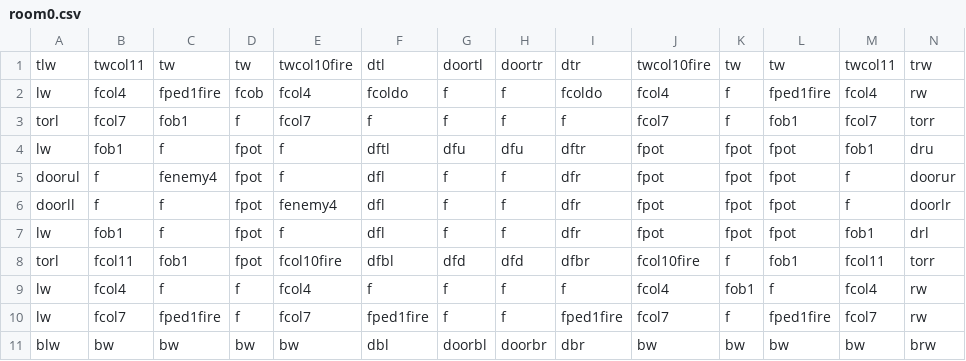
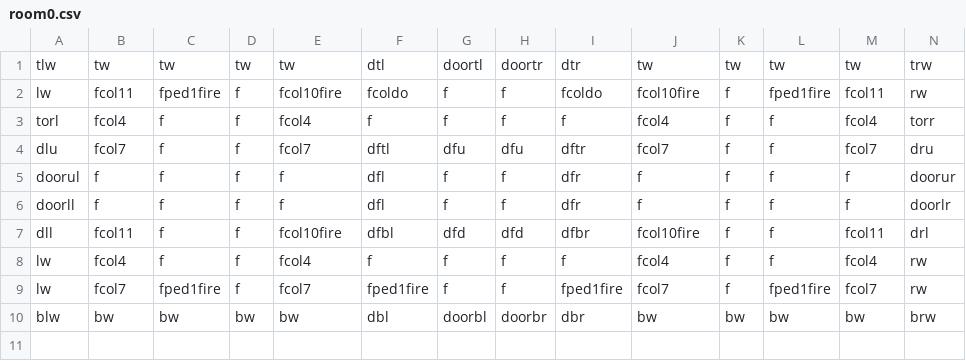
Before and after one commit to DylanSponder/Dungeon-Crawler, a CSV file: assets/Rooms/room0.csv, drawn as a sheet.

Commit message:
Add Sounds and Light to Cyclops Eye enemy attacks as well as Cyclops Eye dying. Add Fire Arrow Traps with a slightly different appearance to regular Arrow Traps. Arrows that hit Fires are now set on fire immediately instead of after they make contact. Various miscellaneous fixes, balance adjustments and improvements.
TODO:
Fix Enemy respawner.
Add Walls/other tile that can move into the floor (allowing entities to move across them)
Add Tile that moves into the floor the moment you enter a room.
Add Boss enemy (either Minotaur or Cyclops TBD).

```diff
--- a/assets/Rooms/room0.csv
+++ b/assets/Rooms/room0.csv
@@ -1,10 +1,9 @@
-tlw,twcol11,tw,tw,twcol10fire,dtl,doortl,doortr,dtr,twcol10fire,tw,tw,twcol11,trw
-lw,fcol4,fped1fire,fcob,fcol4,fcoldo,f,f,fcoldo,fcol4,f,fped1fire,fcol4,rw
-torl,fcol7,fob1,f,fcol7,f,f,f,f,fcol7,f,fob1,fcol7,torr
-lw,fob1,f,fpot,f,dftl,dfu,dfu,dftr,fpot,fpot,fpot,fob1,dru
-doorul,f,fenemy4,fpot,f,dfl,f,f,dfr,fpot,fpot,fpot,f,doorur
-doorll,f,f,fpot,fenemy4,dfl,f,f,dfr,fpot,fpot,fpot,f,doorlr
-lw,fob1,f,fpot,f,dfl,f,f,dfr,fpot,fpot,fpot,fob1,drl
-torl,fcol11,fob1,fpot,fcol10fire,dfbl,dfd,dfd,dfbr,fcol10fire,f,fob1,fcol11,torr
-lw,fcol4,f,f,fcol4,f,f,f,f,fcol4,fob1,f,fcol4,rw
+tlw,tw,tw,tw,tw,dtl,doortl,doortr,dtr,tw,tw,tw,tw,trw
+lw,fcol11,fped1fire,f,fcol10fire,fcoldo,f,f,fcoldo,fcol10fire,f,fped1fire,fcol11,rw
+torl,fcol4,f,f,fcol4,f,f,f,f,fcol4,f,f,fcol4,torr
+dlu,fcol7,f,f,fcol7,dftl,dfu,dfu,dftr,fcol7,f,f,fcol7,dru
+doorul,f,f,f,f,dfl,f,f,dfr,f,f,f,f,doorur
+doorll,f,f,f,f,dfl,f,f,dfr,f,f,f,f,doorlr
+dll,fcol11,f,f,fcol10fire,dfbl,dfd,dfd,dfbr,fcol10fire,f,f,fcol11,drl
+lw,fcol4,f,f,fcol4,f,f,f,f,fcol4,f,f,fcol4,rw
 lw,fcol7,fped1fire,f,fcol7,fped1fire,f,f,fped1fire,fcol7,f,fped1fire,fcol7,rw
```
Also changed, not shown: assets/Rooms/room1.csv, assets/Rooms/room3.csv, 41 other files.
